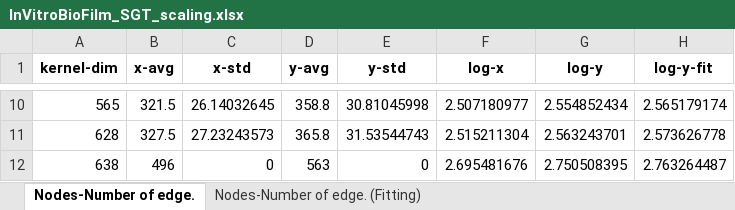
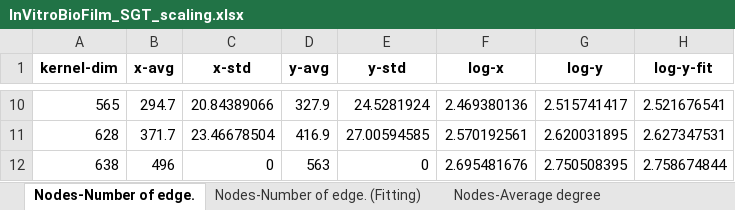
Before and after one commit to owuordickson/structural-gt, an Excel workbook: datasets/sgt_files/InVitroBioFilm_SGT_scaling.xlsx, sheet Nodes-Number of edge., drawn as a sheet; only a part is shown, gaps mark what is left out; values as stored, in another font and other column widths than the file's, no borders; the diff covers the shown part only; the diff names each change by its address in the sheet, - before the commit and + after, or states it on an @@ line.

```diff
--- a/datasets/sgt_files/InVitroBioFilm_SGT_scaling.xlsx (sheet Nodes-Number of edge.)
+++ b/datasets/sgt_files/InVitroBioFilm_SGT_scaling.xlsx (sheet Nodes-Number of edge.)
+sheet tab: Nodes-Average degree
-B10 (x-avg): 321.5
+B10 (x-avg): 294.7
-C10 (x-std): 26.14032645
+C10 (x-std): 20.84389066
-D10 (y-avg): 358.8
+D10 (y-avg): 327.9
-E10 (y-std): 30.81045998
+E10 (y-std): 24.5281924
-F10 (log-x): 2.507180977
+F10 (log-x): 2.469380136
-G10 (log-y): 2.554852434
+G10 (log-y): 2.515741417
-H10 (log-y-fit): 2.565179174
+H10 (log-y-fit): 2.521676541
-B11 (x-avg): 327.5
+B11 (x-avg): 371.7
-C11 (x-std): 27.23243573
+C11 (x-std): 23.46678504
-D11 (y-avg): 365.8
+D11 (y-avg): 416.9
-E11 (y-std): 31.53544743
+E11 (y-std): 27.00594585
-F11 (log-x): 2.515211304
+F11 (log-x): 2.570192561
-G11 (log-y): 2.563243701
+G11 (log-y): 2.620031895
-H11 (log-y-fit): 2.573626778
+H11 (log-y-fit): 2.627347531
-H12 (log-y-fit): 2.763264487
+H12 (log-y-fit): 2.758674844
```
Also changed, not shown: 56 edited cells elsewhere in this sheet, sheet Nodes-Number of edge. (Fitting), other sheet tabs, 4 other files.
